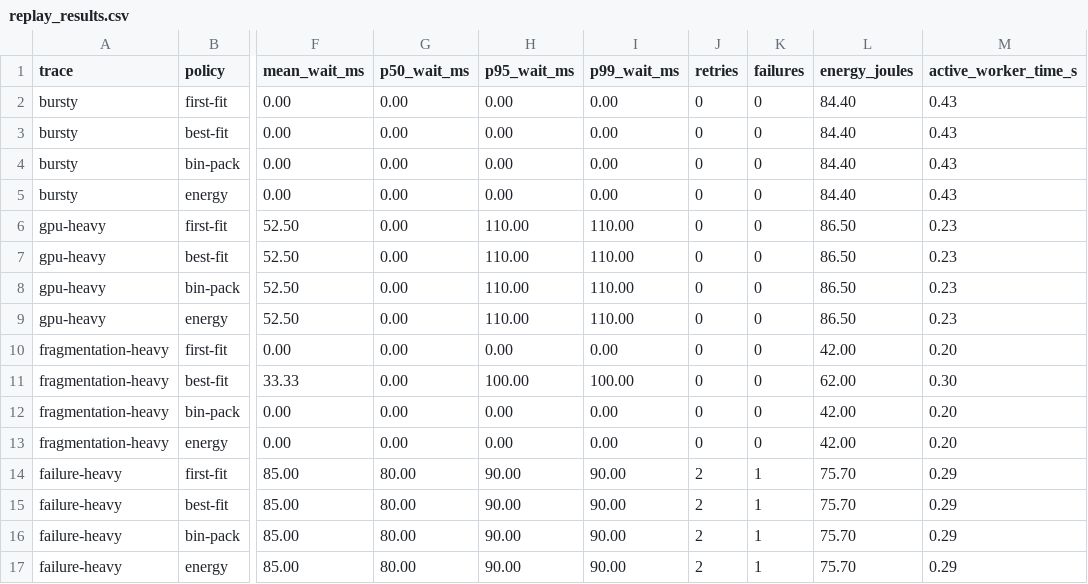
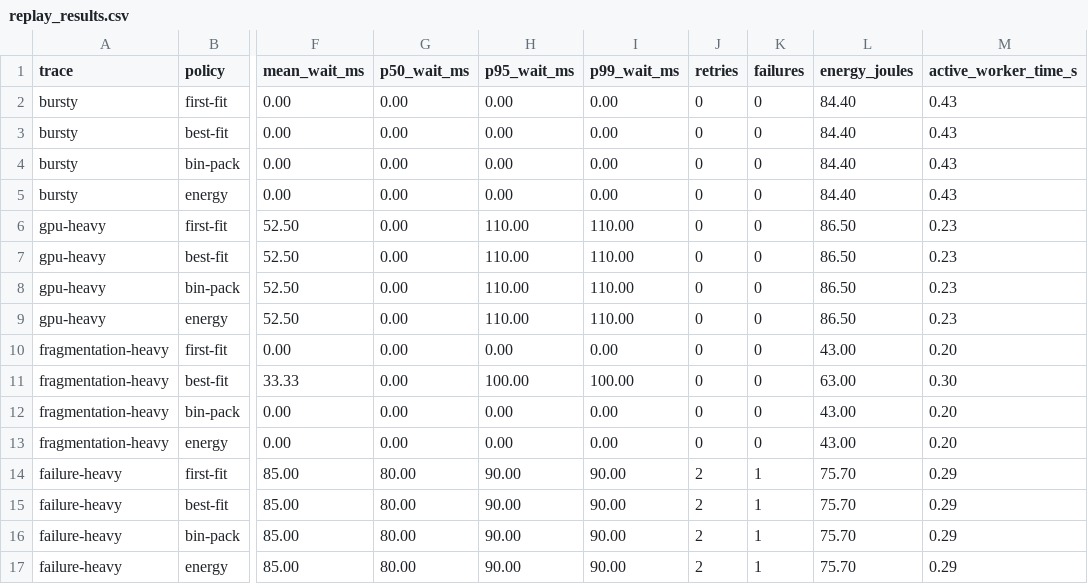
Before and after one commit to MuhammadMaazA/Orbit, a CSV file: artifacts/benchmarks/replay_results.csv, drawn as a sheet; only a part is shown, gaps mark what is left out; the diff names each change by its address in the sheet, - before the commit and + after, or states it on an @@ line.

```diff
--- a/artifacts/benchmarks/replay_results.csv
+++ b/artifacts/benchmarks/replay_results.csv
-L10 (energy_joules): 42.00
+L10 (energy_joules): 43.00
-L11 (energy_joules): 62.00
+L11 (energy_joules): 63.00
-L12:L13 (energy_joules): 42.00
+L12:L13 (energy_joules): 43.00
```
Also changed, not shown: artifacts/benchmarks/policy_results.csv, artifacts/benchmarks/policy_results_10000.csv, 5 other files.
